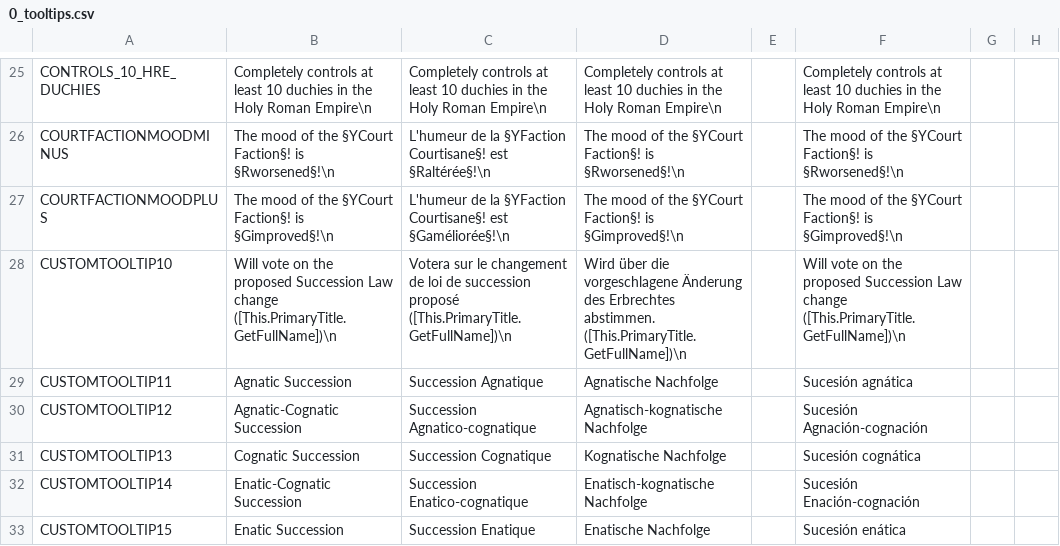
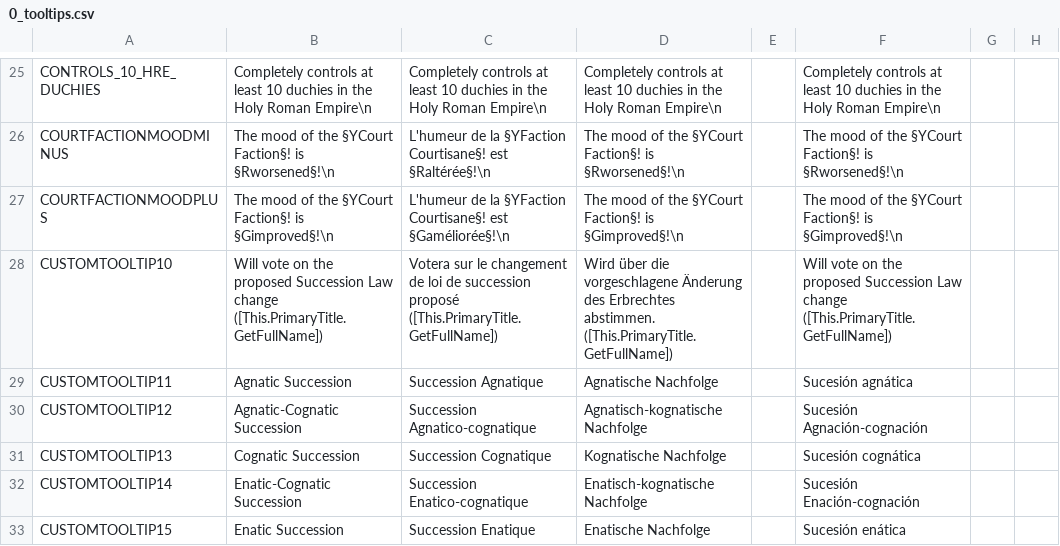
Before and after one commit to ck2plus/CK2Plus, a CSV file: CK2Plus/localisation/0_tooltips.csv, drawn as a sheet; only a part is shown, gaps mark what is left out; the diff names each change by its address in the sheet, - before the commit and + after, or states it on an @@ line.

Commit message:
small localisation fix

```diff
--- a/CK2Plus/localisation/0_tooltips.csv
+++ b/CK2Plus/localisation/0_tooltips.csv
-B28: …Law change ([This.PrimaryTitle.GetFullName])\n
+B28: …Law change ([This.PrimaryTitle.GetFullName])
-C28: …succession proposé ([This.PrimaryTitle.GetFullName])\n
+C28: …succession proposé ([This.PrimaryTitle.GetFullName])
-D28: …Erbrechtes abstimmen. ([This.PrimaryTitle.GetFullName])\n
+D28: …Erbrechtes abstimmen. ([This.PrimaryTitle.GetFullName])
-F28: …Law change ([This.PrimaryTitle.GetFullName])\n
+F28: …Law change ([This.PrimaryTitle.GetFullName])
```
